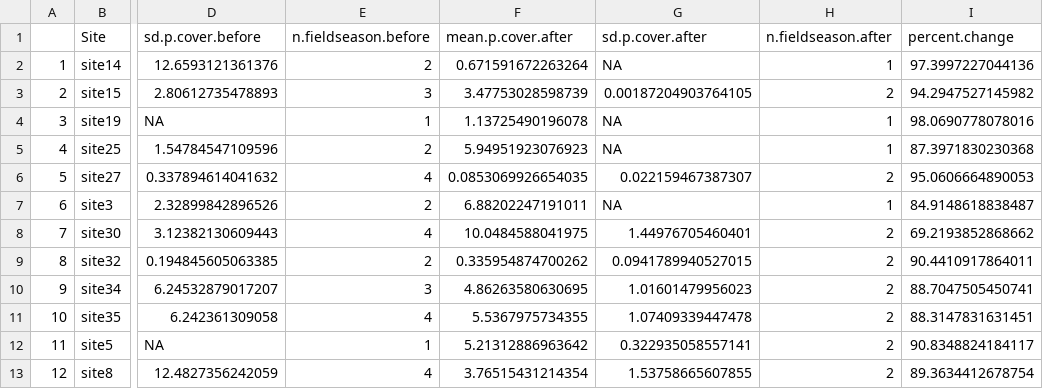
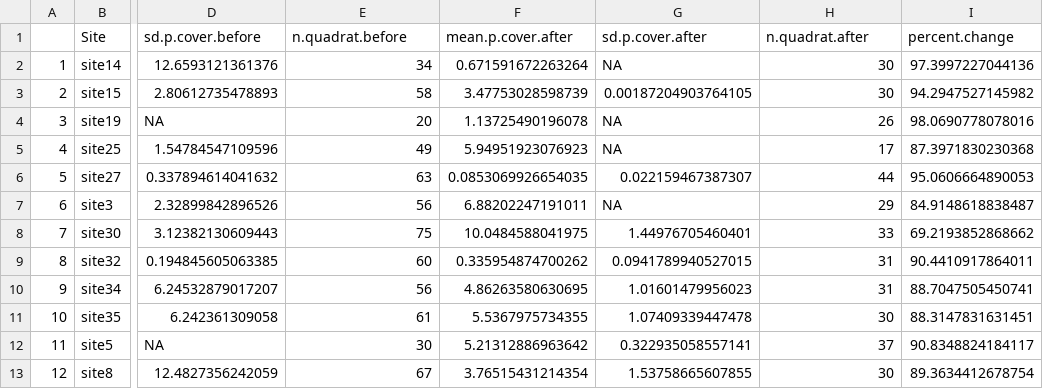
Before and after one commit to baumlab/Claar_etal_2020_NatCom, a CSV file: data/CoralCover/overall_percentcover_change.csv, drawn as a sheet; only a part is shown, gaps mark what is left out; the diff names each change by its address in the sheet, - before the commit and + after, or states it on an @@ line.

```diff
--- a/data/CoralCover/overall_percentcover_change.csv
+++ b/data/CoralCover/overall_percentcover_change.csv
-E1: n.fieldseason.before
+E1: n.quadrat.before
-H1: n.fieldseason.after
+H1: n.quadrat.after
-E2 (n.quadrat.before): 2
+E2 (n.quadrat.before): 34
-H2 (n.quadrat.after): 1
+H2 (n.quadrat.after): 30
-E3 (n.quadrat.before): 3
+E3 (n.quadrat.before): 58
-H3 (n.quadrat.after): 2
+H3 (n.quadrat.after): 30
-E4 (n.quadrat.before): 1
+E4 (n.quadrat.before): 20
-H4 (n.quadrat.after): 1
+H4 (n.quadrat.after): 26
-E5 (n.quadrat.before): 2
+E5 (n.quadrat.before): 49
-H5 (n.quadrat.after): 1
+H5 (n.quadrat.after): 17
-E6 (n.quadrat.before): 4
+E6 (n.quadrat.before): 63
-H6 (n.quadrat.after): 2
+H6 (n.quadrat.after): 44
-E7 (n.quadrat.before): 2
+E7 (n.quadrat.before): 56
-H7 (n.quadrat.after): 1
+H7 (n.quadrat.after): 29
-E8 (n.quadrat.before): 4
+E8 (n.quadrat.before): 75
-H8 (n.quadrat.after): 2
+H8 (n.quadrat.after): 33
-E9 (n.quadrat.before): 2
+E9 (n.quadrat.before): 60
-H9:H10 (n.quadrat.after): 2
+H9:H10 (n.quadrat.after): 31
-E10 (n.quadrat.before): 3
+E10 (n.quadrat.before): 56
-E11 (n.quadrat.before): 4
+E11 (n.quadrat.before): 61
-H11 (n.quadrat.after): 2
+H11 (n.quadrat.after): 30
-E12 (n.quadrat.before): 1
+E12 (n.quadrat.before): 30
-H12 (n.quadrat.after): 2
+H12 (n.quadrat.after): 37
-E13 (n.quadrat.before): 4
+E13 (n.quadrat.before): 67
-H13 (n.quadrat.after): 2
+H13 (n.quadrat.after): 30
```
Also changed, not shown: data/CoralCover/Fpenta_percentcover_change.csv, data/CoralCover/Platy_percentcover_change.csv.
